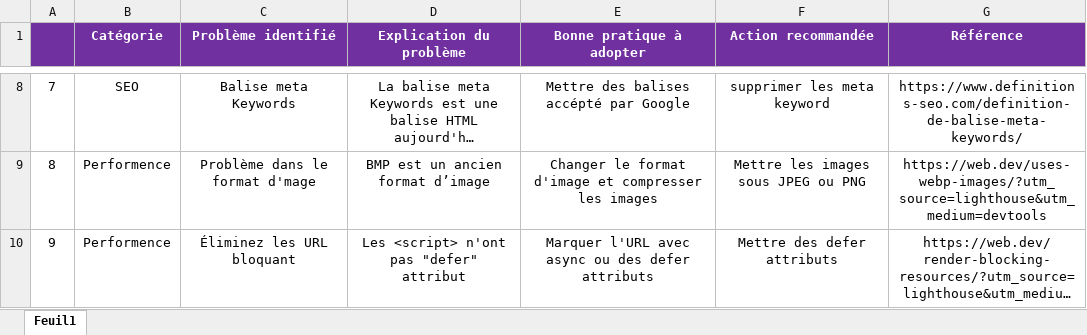
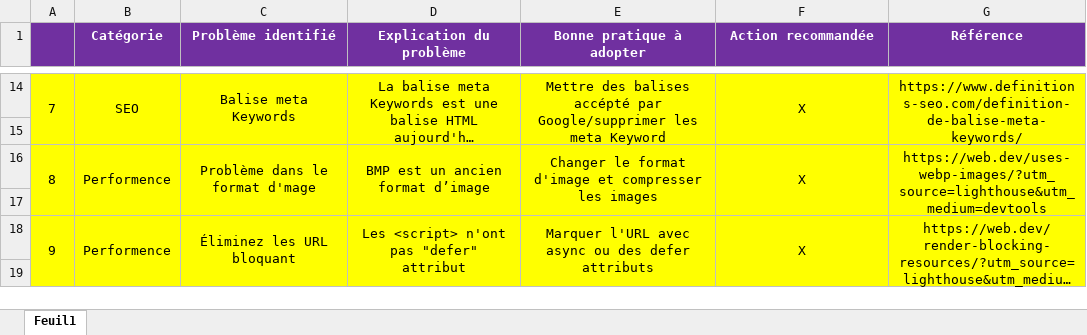
Before and after one commit to sousouben/La-chouette-agence-, an Excel workbook: Modèle-audit-SEO.xlsx, sheet Feuil1, drawn as a sheet; only a part is shown, gaps mark what is left out; long unchanged cells end in …; values as stored, in another font and other column widths than the file's, no borders; addresses are those after the commit; the diff covers the shown part only; the diff names each change by its address in the sheet, - before the commit and + after, or states it on an @@ line.

```diff
--- a/Modèle-audit-SEO.xlsx (sheet Feuil1)
+++ b/Modèle-audit-SEO.xlsx (sheet Feuil1)
-A14:G14 fill: none
+A14:G14 fill: #FFFF00
+A14:A15 merged
+B14:B15 merged
+C14:C15 merged
+D14:D15 merged
-E14 (Bonne pratique à adopter): …accépté par Google
+E14 (Bonne pratique à adopter): …accépté par Google/supprimer les meta Keyword
+E14:E15 merged
-F14 (Action recommandée): supprimer les meta keyword
+F14 (Action recommandée): X
+F14:F15 merged
+G14:G15 merged
+row 15: (empty)
-A16:G16 fill: none
+A16:G16 fill: #FFFF00
+A16:A17 merged
+B16:B17 merged
+C16:C17 merged
+D16:D17 merged
+E16:E17 merged
-F16 (Action recommandée): Mettre les images sous JPEG ou PNG
+F16 (Action recommandée): X
+F16:F17 merged
+G16:G17 merged
+row 17: (empty)
-A18:G18 fill: none
+A18:G18 fill: #FFFF00
+A18:A19 merged
+B18:B19 merged
+C18:C19 merged
+D18:D19 merged
+E18:E19 merged
-F18 (Action recommandée): Mettre des defer attributs
+F18 (Action recommandée): X
+F18:F19 merged
+G18:G19 merged
+row 19: (empty)
```
Also changed, not shown: 36 added rows, 8 edited cells, cell formats and merged cells elsewhere in this sheet, 1 other file.
